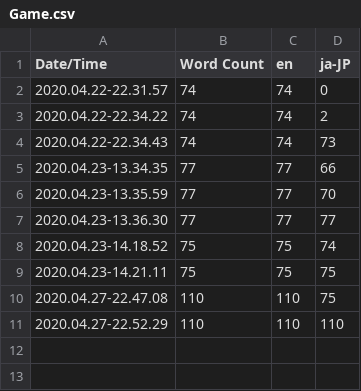
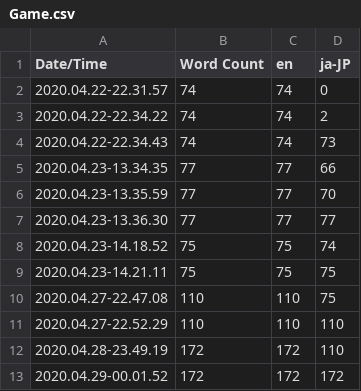
Before and after one commit to 6a/blade-ii-game, a CSV file: Content/Localization/Game/Game.csv, drawn as a sheet.

```diff
--- a/Content/Localization/Game/Game.csv
+++ b/Content/Localization/Game/Game.csv
@@ -11 +11,3 @@ Date/Time,Word Count,en,ja-JP
 2020.04.27-22.52.29,110,110,110
+2020.04.28-23.49.19,172,172,110
+2020.04.29-00.01.52,172,172,172
```
Also changed, not shown: 38 other files.
